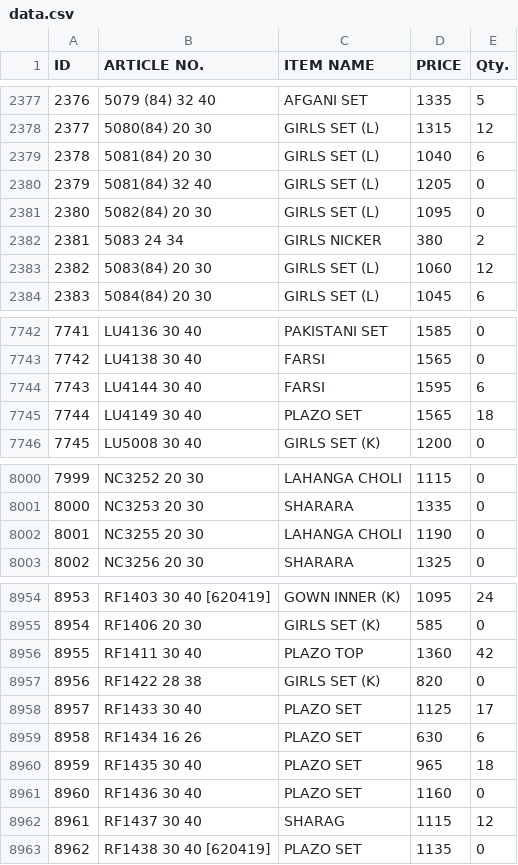
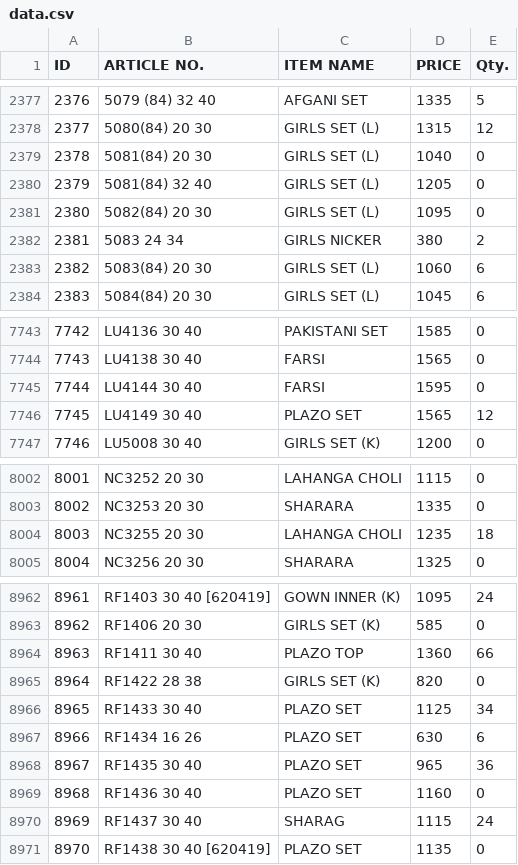
Before and after one commit to sanjeevsh1986/stock-data, a CSV file: data.csv, drawn as a sheet; only a part is shown, gaps mark what is left out; addresses are those after the commit; the diff covers the shown part only; the diff names each change by its address in the sheet, - before the commit and + after, or states it on an @@ line.

```diff
--- a/data.csv
+++ b/data.csv
-E2379 (Qty.): 6
+E2379 (Qty.): 0
-E2383 (Qty.): 12
+E2383 (Qty.): 6
@@ column A (ID) renumbered from row 7559 down @@
-E7745 (Qty.): 6
+E7745 (Qty.): 0
-E7746 (Qty.): 18
+E7746 (Qty.): 12
-D8004 (PRICE): 1190
+D8004 (PRICE): 1235
-E8004 (Qty.): 0
+E8004 (Qty.): 18
-E8964 (Qty.): 42
+E8964 (Qty.): 66
-E8966 (Qty.): 17
+E8966 (Qty.): 34
-E8968 (Qty.): 18
+E8968 (Qty.): 36
-E8970 (Qty.): 12
+E8970 (Qty.): 24
```
Also changed, not shown: 11 added rows and 36 edited cells elsewhere in this file.
